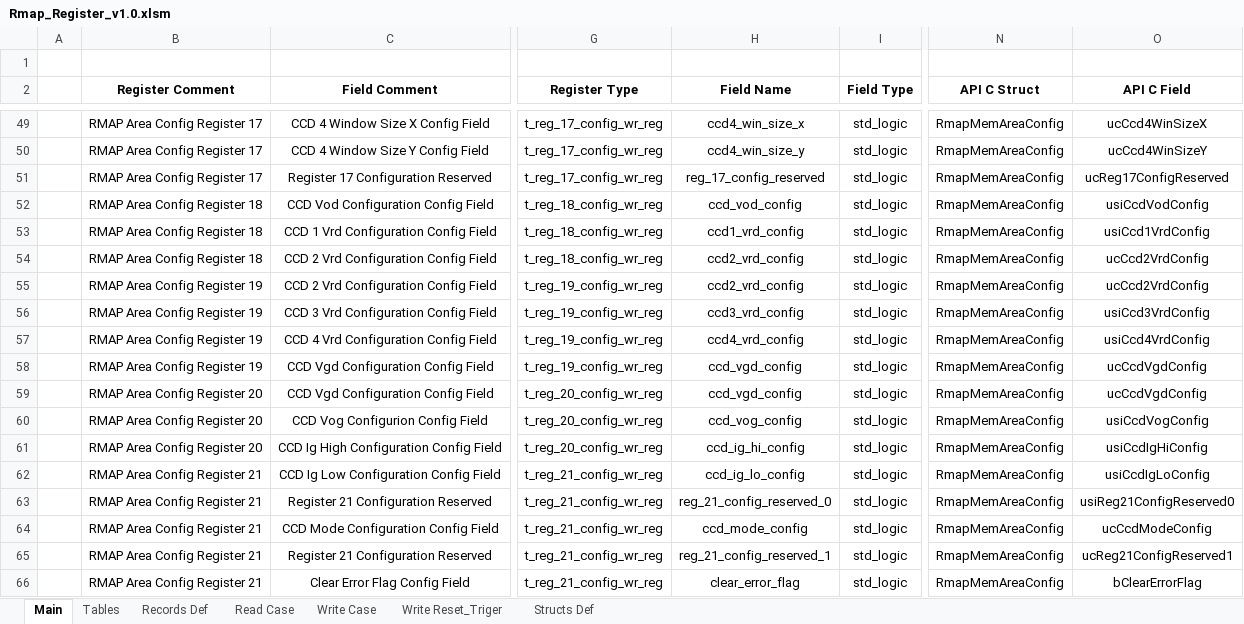
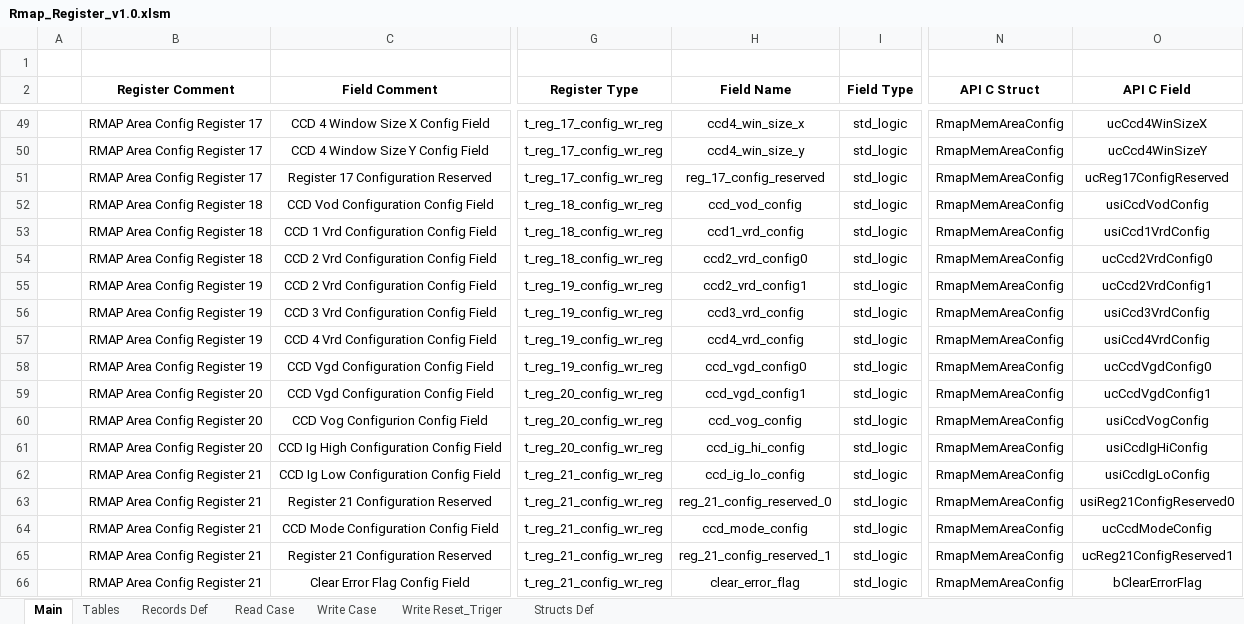
Before and after one commit to NSEE/SimuCam_Development_NFEE, an Excel workbook: FPGA_Developments/COM_Module_v1_8/References/Rmap_Register_v1.0.xlsm, sheet Main, drawn as a sheet; only a part is shown, gaps mark what is left out; values as stored, in another font and other column widths than the file's, no borders; the diff names each change by its address in the sheet, - before the commit and + after, or states it on an @@ line.

```diff
--- a/FPGA_Developments/COM_Module_v1_8/References/Rmap_Register_v1.0.xlsm (sheet Main)
+++ b/FPGA_Developments/COM_Module_v1_8/References/Rmap_Register_v1.0.xlsm (sheet Main)
-H54 (Field Name): ccd2_vrd_config
+H54 (Field Name): ccd2_vrd_config0
-O54 (API C Field): ucCcd2VrdConfig
+O54 (API C Field): ucCcd2VrdConfig0
-H55 (Field Name): ccd2_vrd_config
+H55 (Field Name): ccd2_vrd_config1
-O55 (API C Field): ucCcd2VrdConfig
+O55 (API C Field): ucCcd2VrdConfig1
-H58 (Field Name): ccd_vgd_config
+H58 (Field Name): ccd_vgd_config0
-O58 (API C Field): ucCcdVgdConfig
+O58 (API C Field): ucCcdVgdConfig0
-H59 (Field Name): ccd_vgd_config
+H59 (Field Name): ccd_vgd_config1
-O59 (API C Field): ucCcdVgdConfig
+O59 (API C Field): ucCcdVgdConfig1
```
Also changed, not shown: sheet Records Def, sheet Structs Def, sheet Write Reset_Triger, sheet Write Case, sheet Read Case, charts or pictures, FPGA_Developments/COM_Module_v1_8/References/Rmap_MemArea_v1.0.xlsm.
